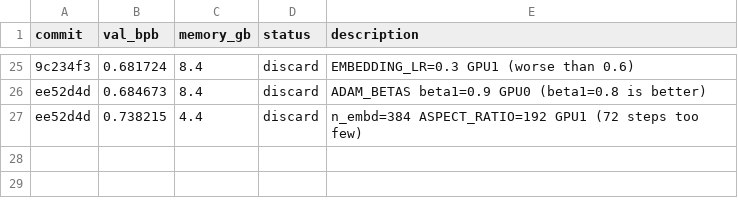
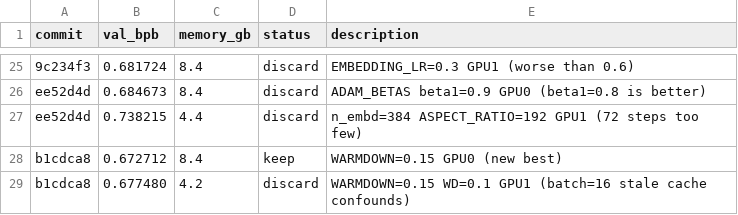
Before and after one commit to chauhang/autoresearch-linux-rtx, a TSV file: results.tsv, drawn as a sheet; only a part is shown, gaps mark what is left out; the diff names each change by its address in the sheet, - before the commit and + after, or states it on an @@ line.

```diff
--- a/results.tsv
+++ b/results.tsv
+row 28: b1cdca8 | 0.672712 | 8.4 | keep | WARMDOWN=0.15 GPU0 (new best)
+row 29: b1cdca8 | 0.677480 | 4.2 | discard | WARMDOWN=0.15 WD=0.1 GPU1 (batch=16 stale cache confounds)
```
